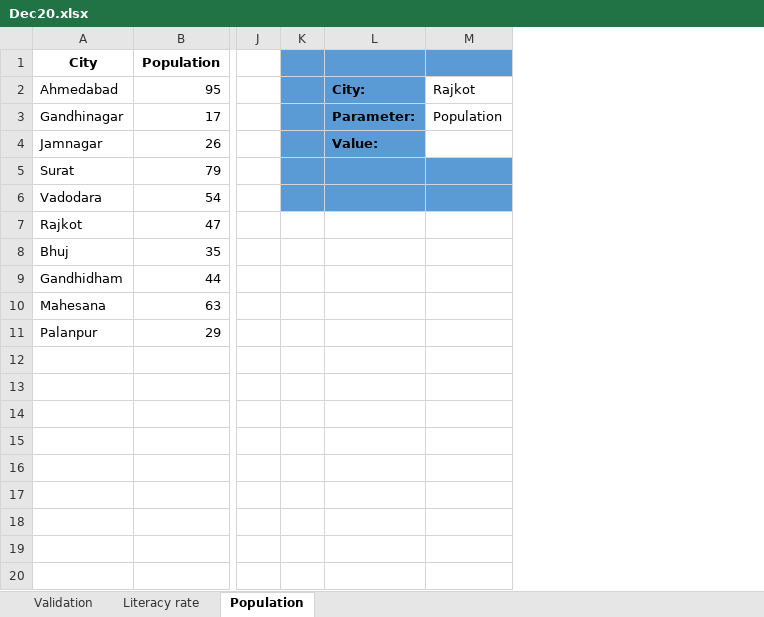
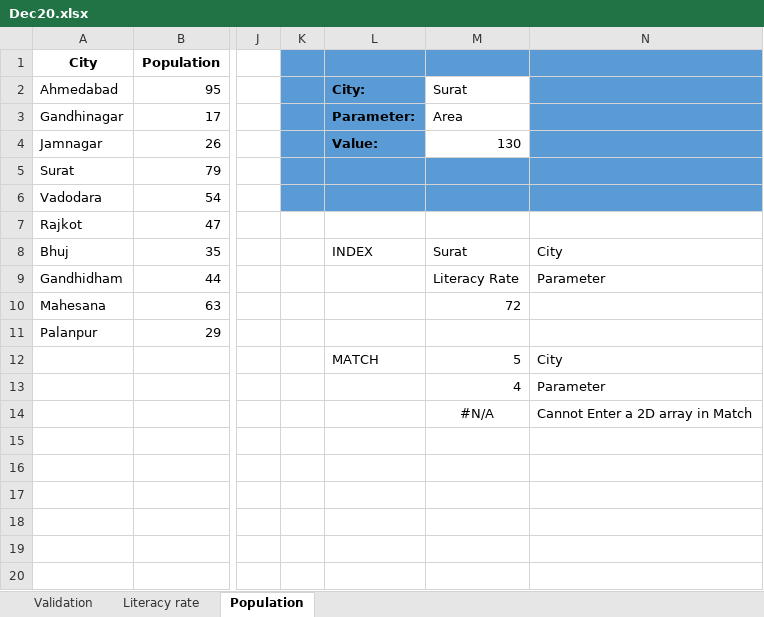
Before and after one commit to alakhpandya/23_DS_Club2_AU, an Excel workbook: Excel/Dec20.xlsx, sheet Population, drawn as a sheet; only a part is shown, gaps mark what is left out; values as stored, in another font and other column widths than the file's, no borders; removed rows and columns are numbered as before the commit, all else as after; the diff names each change by its address in the sheet, - before the commit and + after, or states it on an @@ line.

```diff
--- a/Excel/Dec20.xlsx (sheet Population)
+++ b/Excel/Dec20.xlsx (sheet Population)
-column M, rows 2-3: Rajkot | Population
+column M, rows 2-14: Surat | Area | 130 |  |  |  | Surat | Literacy Rate | 72 |  | 5 | 4 | #N/A
+column N, rows 8-14: City | Parameter |  |  | City | Parameter | Cannot Enter a 2D array in Match
-L8: (empty)
+L8: INDEX
-L12: (empty)
+L12: MATCH
```
Also changed, not shown: 2 other files.
